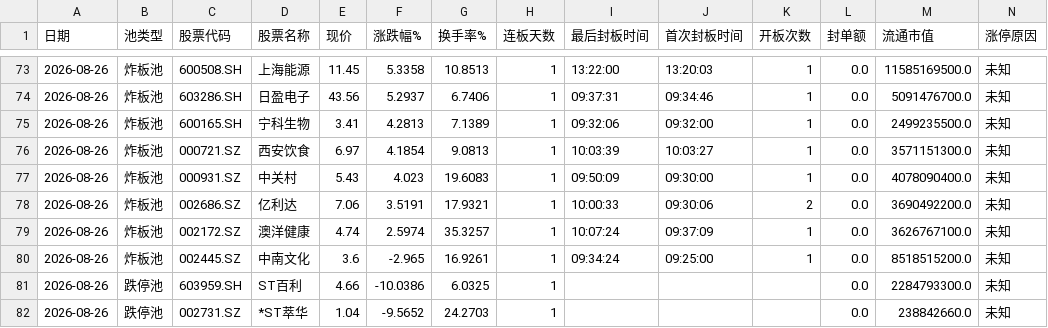
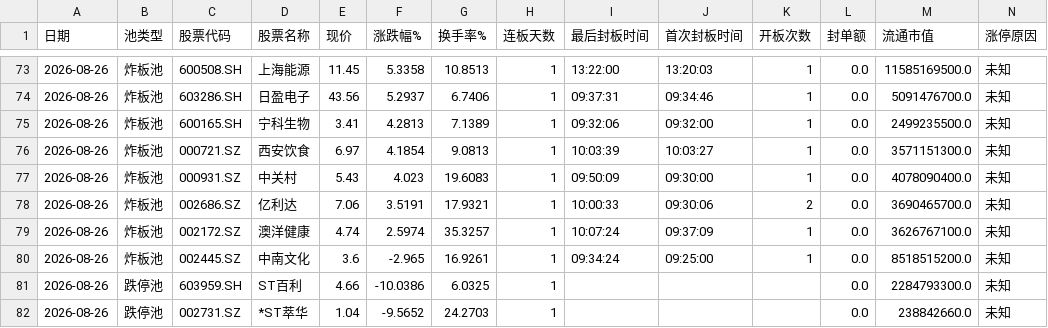
Before and after one commit to z562261070/Cailianpress-Feishu-Bot, a CSV file: output/date/2026-08-26_market_pool.csv, drawn as a sheet; only a part is shown, gaps mark what is left out.

```diff
--- a/output/date/2026-08-26_market_pool.csv
+++ b/output/date/2026-08-26_market_pool.csv
@@ -77,3 +77,3 @@
 2026-08-26,炸板池,000931.SZ,中关村,5.43,4.023,19.6083,1,09:50:09,09:30:00,1,0.0,4078090400.0,未知
-2026-08-26,炸板池,002686.SZ,亿利达,7.06,3.5191,17.9321,1,10:00:33,09:30:06,2,0.0,3690492200.0,未知
+2026-08-26,炸板池,002686.SZ,亿利达,7.06,3.5191,17.9321,1,10:00:33,09:30:06,2,0.0,3690465700.0,未知
 2026-08-26,炸板池,002172.SZ,澳洋健康,4.74,2.5974,35.3257,1,10:07:24,09:37:09,1,0.0,3626767100.0,未知
```
Also changed, not shown: output/date/5day/recent_5days_market_pool.csv, 2 other files.
